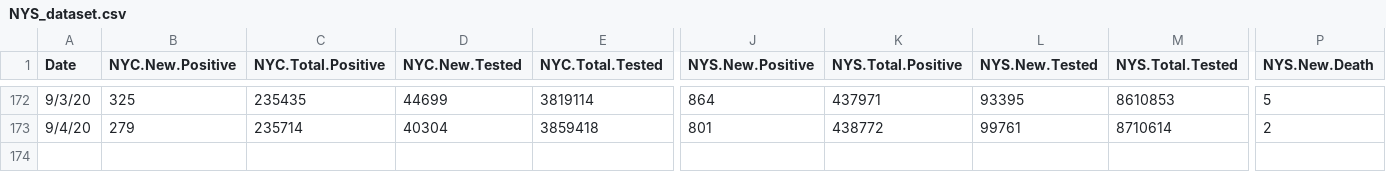
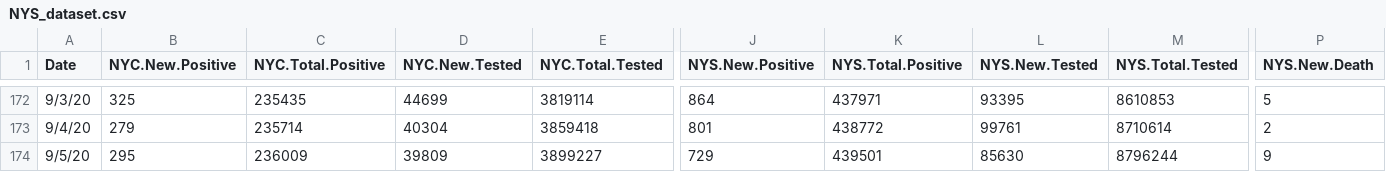
Before and after one commit to haidexs/COVID-19-NYS, a CSV file: NYS_dataset.csv, drawn as a sheet; only a part is shown, gaps mark what is left out; rows hold the shown columns only; the diff names each change by its address in the sheet, - before the commit and + after, or states it on an @@ line.

```diff
--- a/NYS_dataset.csv
+++ b/NYS_dataset.csv
+row 174: 9/5/20 | 295 | 236009 | 39809 | 3899227 | 729 | 439501 | 85630 | 8796244 | 9
```
Also changed, not shown: 1 other file.
